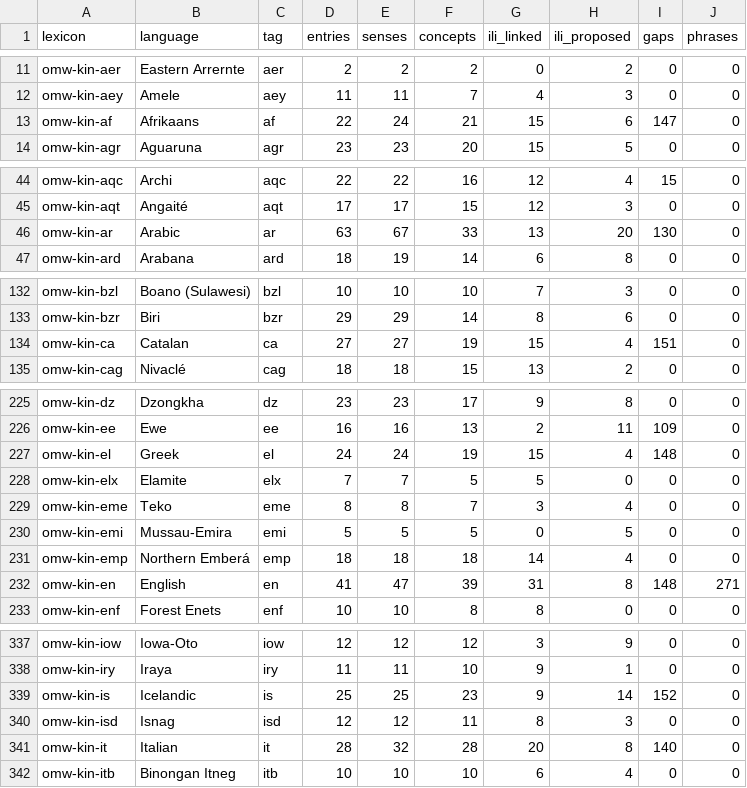
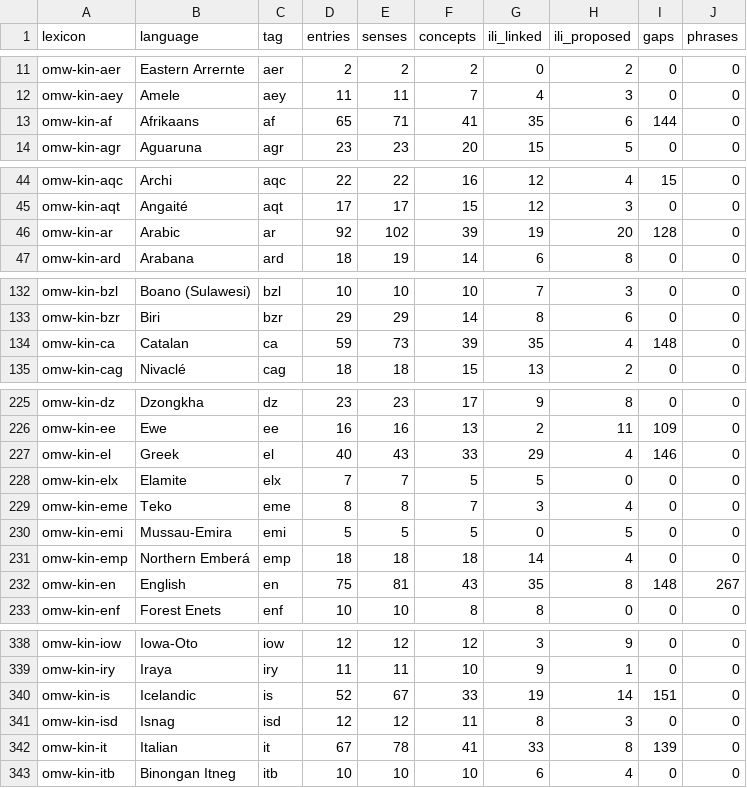
Before and after one commit to omwn/omw-kinship, a TSV file: reports/lexicons.tsv, drawn as a sheet; only a part is shown, gaps mark what is left out; the diff covers the shown part only.

```diff
--- a/reports/lexicons.tsv
+++ b/reports/lexicons.tsv
@@ -12,3 +12,3 @@ omw-kin-aer	Eastern Arrernte	aer	2	2	2	0	2	0	0
 omw-kin-aey	Amele	aey	11	11	7	4	3	0	0
-omw-kin-af	Afrikaans	af	22	24	21	15	6	147	0
+omw-kin-af	Afrikaans	af	65	71	41	35	6	144	0
 omw-kin-agr	Aguaruna	agr	23	23	20	15	5	0	0
@@ -45,3 +45,3 @@ omw-kin-aqc	Archi	aqc	22	22	16	12	4	15	0
 omw-kin-aqt	Angaité	aqt	17	17	15	12	3	0	0
-omw-kin-ar	Arabic	ar	63	67	33	13	20	130	0
+omw-kin-ar	Arabic	ar	92	102	39	19	20	128	0
 omw-kin-ard	Arabana	ard	18	19	14	6	8	0	0
@@ -133,3 +133,3 @@ omw-kin-bzl	Boano (Sulawesi)	bzl	10	10	10	7	3	0	0
 omw-kin-bzr	Biri	bzr	29	29	14	8	6	0	0
-omw-kin-ca	Catalan	ca	27	27	19	15	4	151	0
+omw-kin-ca	Catalan	ca	59	73	39	35	4	148	0
 omw-kin-cag	Nivaclé	cag	18	18	15	13	2	0	0
@@ -226,3 +226,3 @@ omw-kin-dz	Dzongkha	dz	23	23	17	9	8	0	0
 omw-kin-ee	Ewe	ee	16	16	13	2	11	109	0
-omw-kin-el	Greek	el	24	24	19	15	4	148	0
+omw-kin-el	Greek	el	40	43	33	29	4	146	0
 omw-kin-elx	Elamite	elx	7	7	5	5	0	0	0
@@ -231,3 +231,3 @@ omw-kin-emi	Mussau-Emira	emi	5	5	5	0	5	0	0
 omw-kin-emp	Northern Emberá	emp	18	18	18	14	4	0	0
-omw-kin-en	English	en	41	47	39	31	8	148	271
+omw-kin-en	English	en	75	81	43	35	8	148	267
 omw-kin-enf	Forest Enets	enf	10	10	8	8	0	0	0
@@ -338,5 +339,5 @@ omw-kin-iow	Iowa-Oto	iow	12	12	12	3	9	0	0
 omw-kin-iry	Iraya	iry	11	11	10	9	1	0	0
-omw-kin-is	Icelandic	is	25	25	23	9	14	152	0
+omw-kin-is	Icelandic	is	52	67	33	19	14	151	0
 omw-kin-isd	Isnag	isd	12	12	11	8	3	0	0
-omw-kin-it	Italian	it	28	32	28	20	8	140	0
+omw-kin-it	Italian	it	67	78	41	33	8	139	0
 omw-kin-itb	Binongan Itneg	itb	10	10	10	6	4	0	0
```
Also changed, not shown: 2 added rows and 142 edited cells elsewhere in this file, reports/ili-proposals.tsv, 15 other files.
